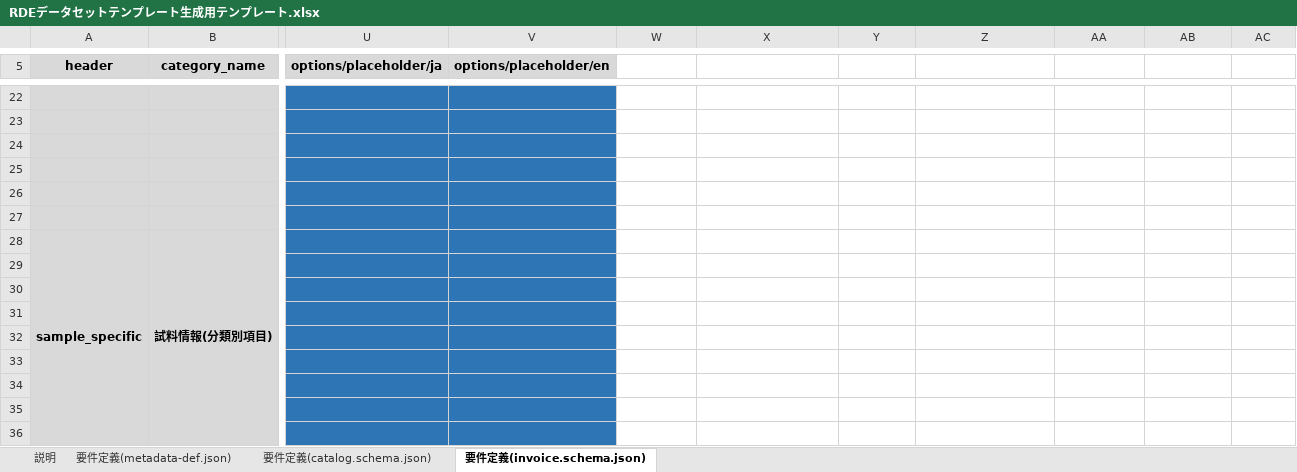
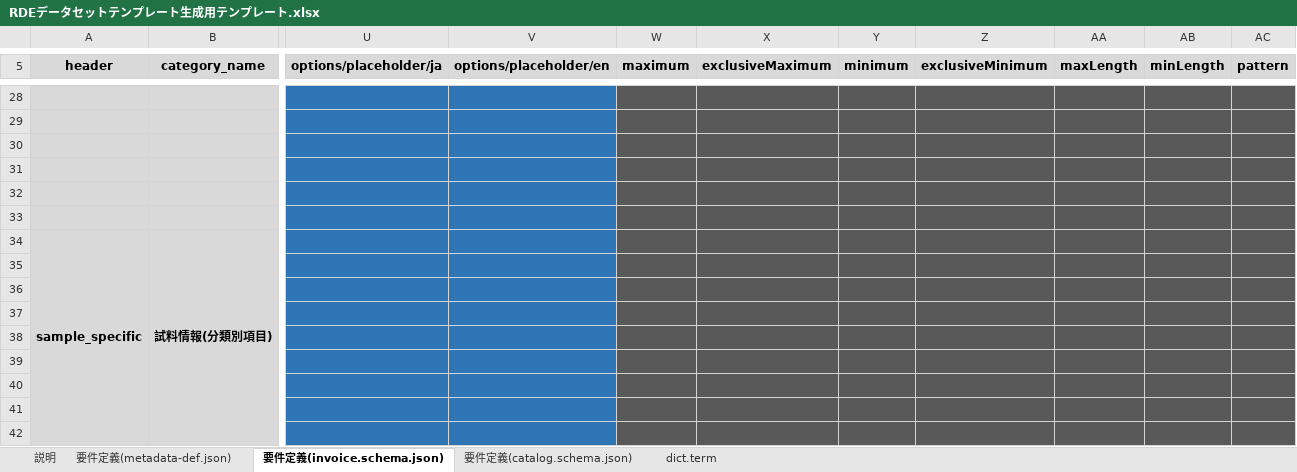
Before and after one commit to nims-mdpf/RDE_datasettemplate-schemafile-make-tool, an Excel workbook: docs/RDEデータセットテンプレート生成用テンプレート.xlsx, sheet 要件定義(invoice.schema.json), drawn as a sheet; only a part is shown, gaps mark what is left out; values as stored, in another font and other column widths than the file's, no borders; conditional formats not drawn; addresses are those after the commit; the diff covers the shown part only; the diff names each change by its address in the sheet, - before the commit and + after, or states it on an @@ line.

```diff
--- a/docs/RDEデータセットテンプレート生成用テンプレート.xlsx (sheet 要件定義(invoice.schema.json))
+++ b/docs/RDEデータセットテンプレート生成用テンプレート.xlsx (sheet 要件定義(invoice.schema.json))
@@ sheet tab unhidden: dict.term @@
@@ sheet tab order changed: 説明 | 要件定義(metadata-def.json) | 要件定義(invoice.schema.json) | 要件定義(catalog.schema.json) | dict.term @@
-W5: (empty)
+W5: maximum
-W5:AC5 fill: none
+W5:AC5 fill: #D9D9D9
-X5: (empty)
+X5: exclusiveMaximum
-Y5: (empty)
+Y5: minimum
-Z5: (empty)
+Z5: exclusiveMinimum
-AA5: (empty)
+AA5: maxLength
-AB5: (empty)
+AB5: minLength
-AC5: (empty)
+AC5: pattern
-W28:AC42 fill: none
+W28:AC42 fill: #595959
```
Also changed, not shown: 6 added rows, 17 edited cells and cell formats elsewhere in this sheet, sheet 要件定義(catalog.schema.json), sheet 要件定義(metadata-def.json), sheet 説明, formulas that keep their value, charts or pictures, 19 other files.
